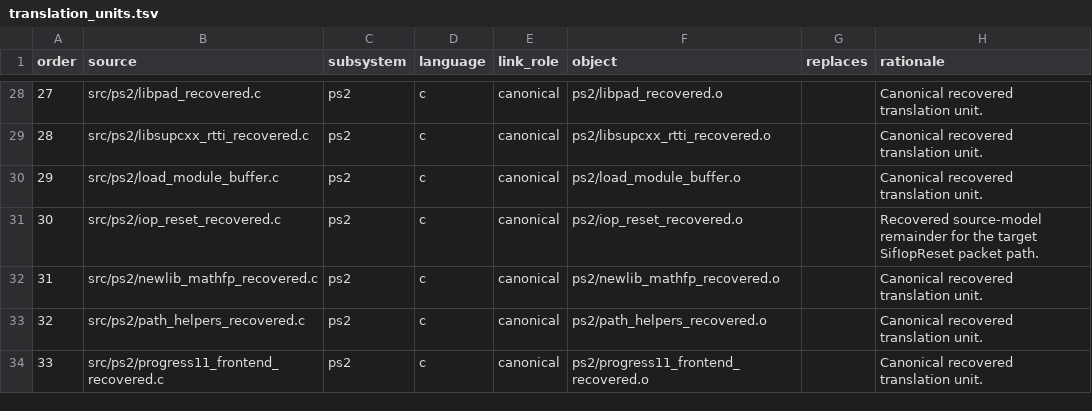
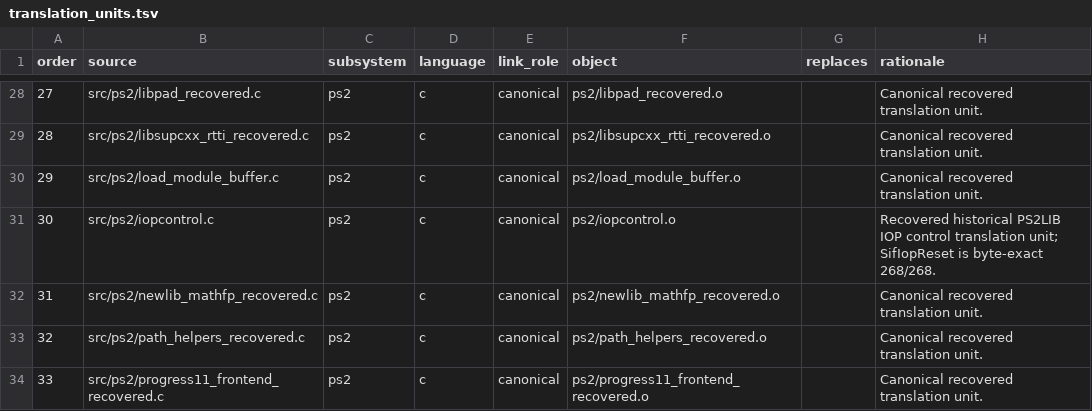
Before and after one commit to ReyFxck/SNESstation-Decomp, a TSV file: analysis/source_tree/translation_units.tsv, drawn as a sheet; only a part is shown, gaps mark what is left out.

Commit message:
promote exact IOP control source to canonical TU

```diff
--- a/analysis/source_tree/translation_units.tsv
+++ b/analysis/source_tree/translation_units.tsv
@@ -30,3 +30,3 @@ order	source	subsystem	language	link_role	object	replaces	rationale
 29	src/ps2/load_module_buffer.c	ps2	c	canonical	ps2/load_module_buffer.o		Canonical recovered translation unit.
-30	src/ps2/iop_reset_recovered.c	ps2	c	canonical	ps2/iop_reset_recovered.o		Recovered source-model remainder for the target SifIopReset packet path.
+30	src/ps2/iopcontrol.c	ps2	c	canonical	ps2/iopcontrol.o		Recovered historical PS2LIB IOP control translation unit; SifIopReset is byte-exact 268/268.
 31	src/ps2/newlib_mathfp_recovered.c	ps2	c	canonical	ps2/newlib_mathfp_recovered.o		Canonical recovered translation unit.
```
